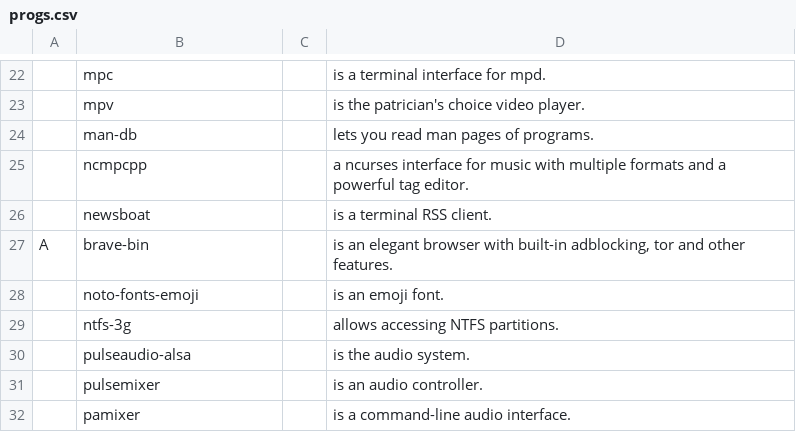
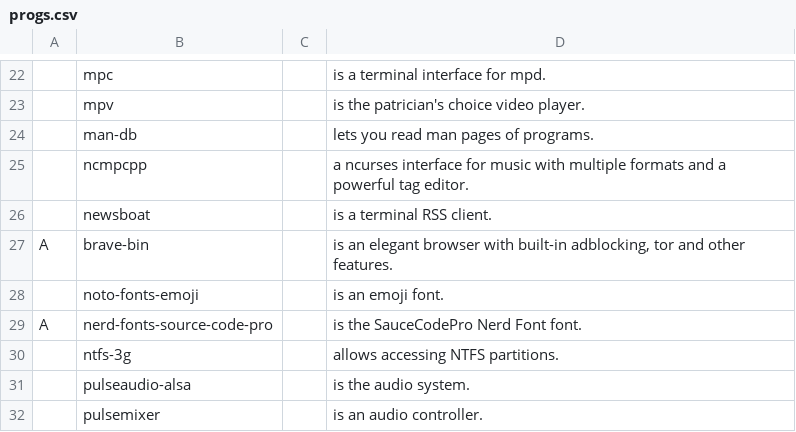
Before and after one commit to Nikolichnik/LARBS, a CSV file: progs.csv, drawn as a sheet; only a part is shown, gaps mark what is left out; the shorter side is filled out with more unchanged rows; the diff names each change by its address in the sheet, - before the commit and + after, or states it on an @@ line.

Commit message:
Added SauceCodePro Nerd Font font to progs.csv

```diff
--- a/progs.csv
+++ b/progs.csv
+row 29: A | nerd-fonts-source-code-pro |  | is the SauceCodePro Nerd Font font.
```
